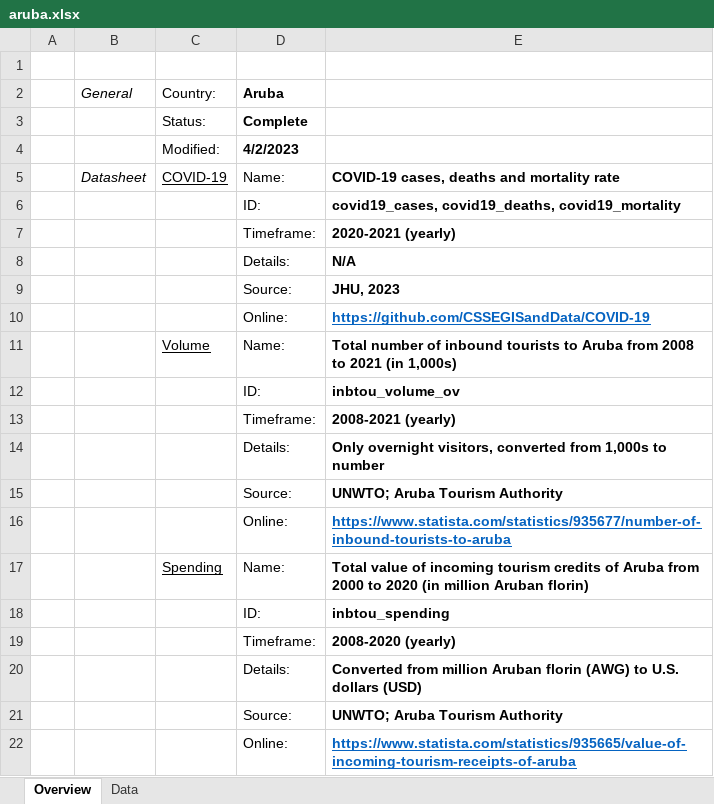
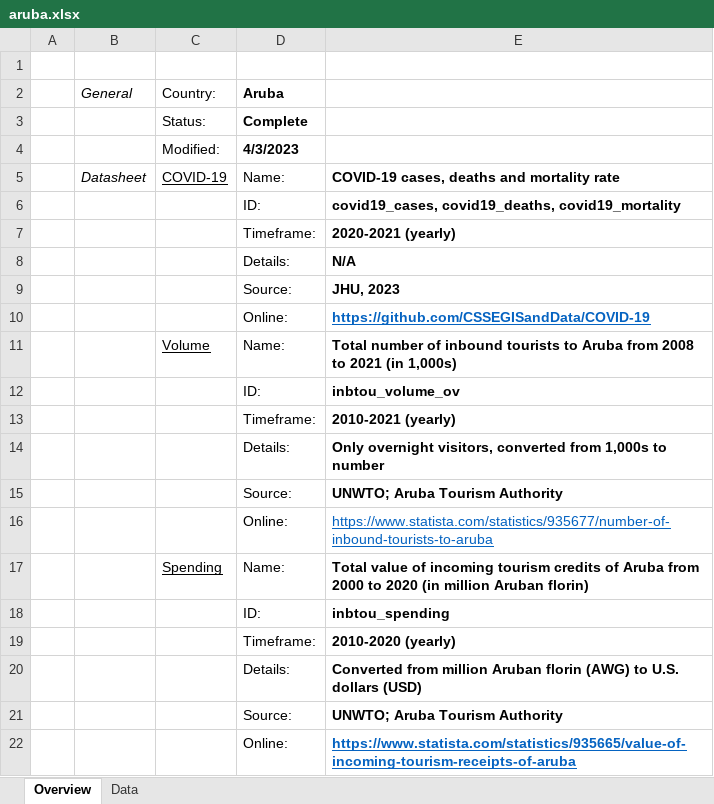
Before and after one commit to andreiui/csec491, an Excel workbook: data/countries/aruba.xlsx, sheet Overview, drawn as a sheet; values as stored, in another font and other column widths than the file's, no borders; the diff names each change by its address in the sheet, - before the commit and + after, or states it on an @@ line.

```diff
--- a/data/countries/aruba.xlsx (sheet Overview)
+++ b/data/countries/aruba.xlsx (sheet Overview)
-D4 (Aruba): 4/2/2023
+D4 (Aruba): 4/3/2023
-E13: 2008-2021 (yearly)
+E13: 2010-2021 (yearly)
-E16 bold: on
+E16 bold: off
-E19: 2008-2020 (yearly)
+E19: 2010-2020 (yearly)
```
Also changed, not shown: sheet Data, formulas that keep their value.
